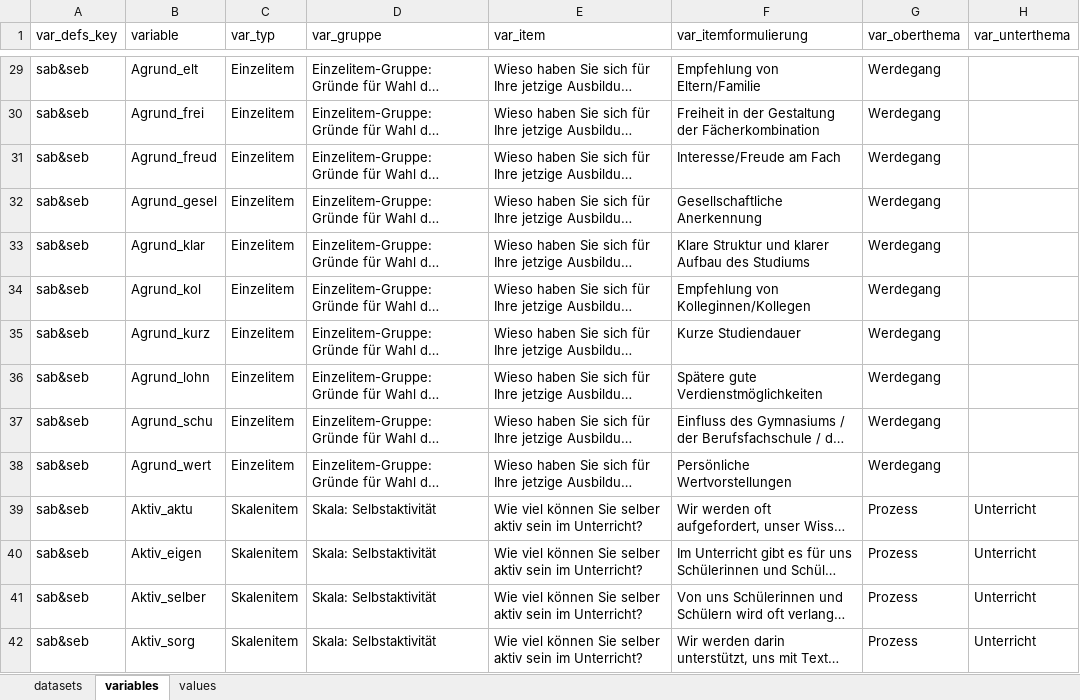
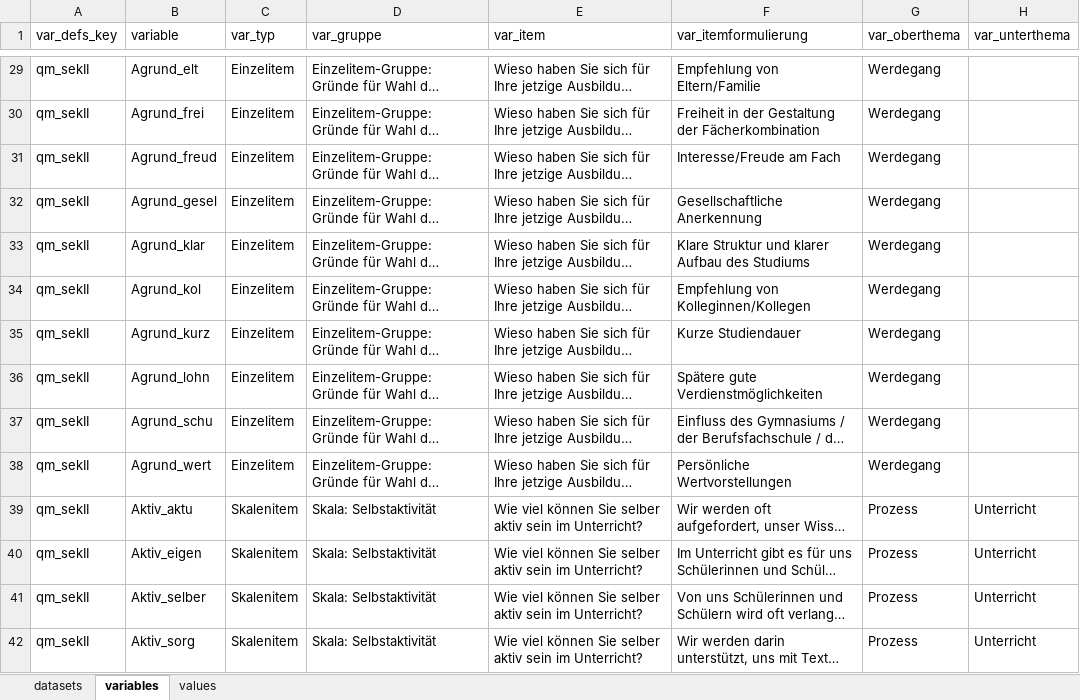
Before and after one commit to bildungsplanungZH/metaSABSEB, an Excel workbook: data/missing_meta/missing_meta.xlsx, sheet variables, drawn as a sheet; only a part is shown, gaps mark what is left out; long unchanged cells end in …; values as stored, in another font and other column widths than the file's, no cell formats; conditional formats not drawn; the diff covers the shown part only; the diff names each change by its address in the sheet, - before the commit and + after, or states it on an @@ line.

```diff
--- a/data/missing_meta/missing_meta.xlsx (sheet variables)
+++ b/data/missing_meta/missing_meta.xlsx (sheet variables)
-A29:A42 (var_defs_key): sab&seb
+A29:A42 (var_defs_key): qm_sekII
```
Also changed, not shown: 1 removed row and 1526 edited cells elsewhere in this sheet, sheet values, sheet datasets, cell formats.
